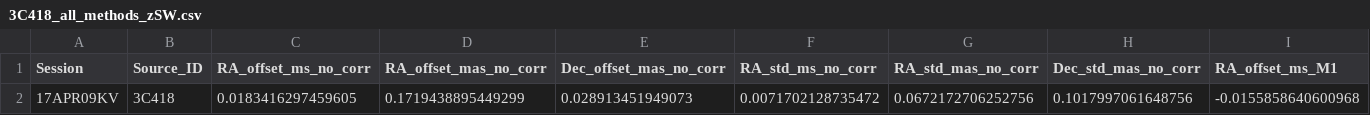
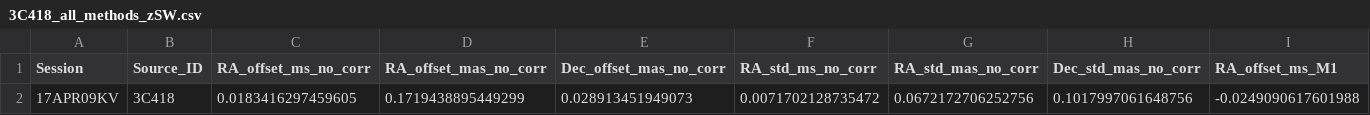
Before and after one commit to Namakau-Mwiya-Monde/Tests-using-3C418, a CSV file: Almost zero flux South-West/3C418_all_methods_zSW.csv, drawn as a sheet; only a part is shown; removed rows and columns are numbered as before the commit, all else as after; rows hold the shown columns only; the diff names each change by its address in the sheet, - before the commit and + after, or states it on an @@ line.

Commit message:
Update 3C418_all_methods_zSW.csv

```diff
--- a/Almost zero flux South-West/3C418_all_methods_zSW.csv
+++ b/Almost zero flux South-West/3C418_all_methods_zSW.csv
-row 2: 17APR09KV | 3C418 | 0.0183416297459605 | 0.1719438895449299 | 0.028913451949073 | 0.0071702128735472 | 0.0672172706252756 | 0.1017997061648756 | -0.0155858640600968
+row 2: 17APR09KV | 3C418 | 0.0183416297459605 | 0.1719438895449299 | 0.028913451949073 | 0.0071702128735472 | 0.0672172706252756 | 0.1017997061648756 | -0.0249090617601988
```
